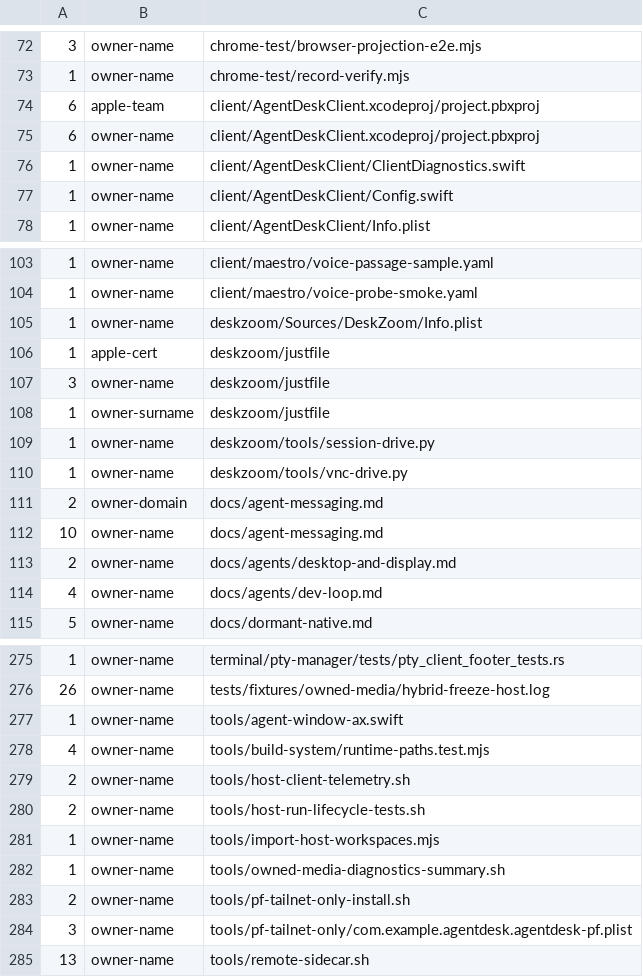
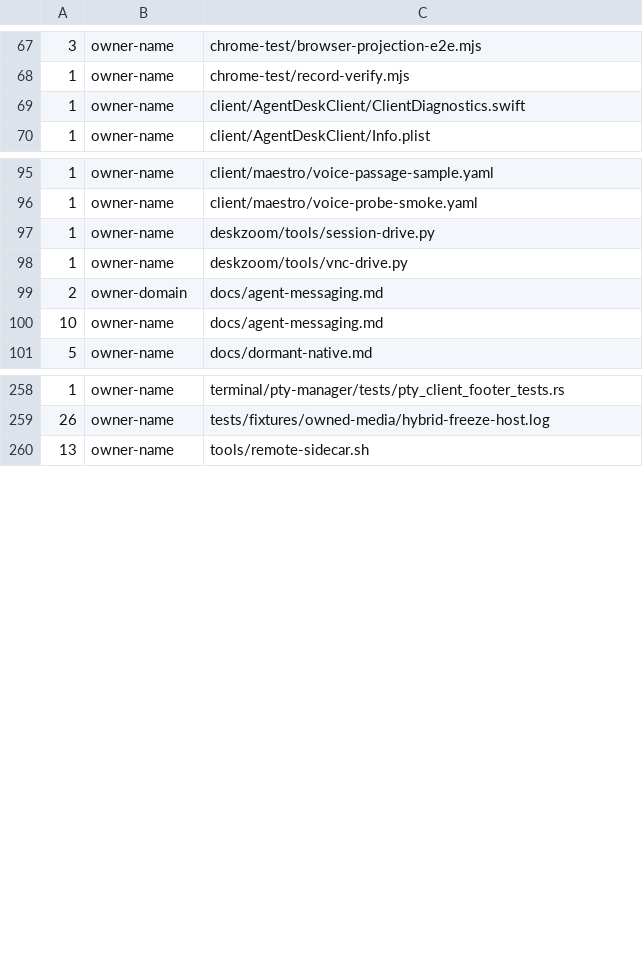
Before and after one commit to nabinpkl/coding-agents-desk, a TSV file: tools/public-scan/baseline.tsv, drawn as a sheet; only a part is shown, gaps mark what is left out; the diff covers the shown part only; the diff names each change by its address in the sheet, - before the commit and + after, or states it on an @@ line.

Commit message:
chore(identity): bundle ids, signing and devices come from .env, and the pf boot job runs root-owned copies
The native builds signed with one person's Apple team, as one person's bundle ids, and the Justfile
defaulted to one iPhone and two simulators, so the tree only built as that person and only ran on
that machine. Nothing in the host needs a team: built ad-hoc it carries only microphone, camera and
debug entitlements, and a Secure Enclave key can be created, used and restored from ad-hoc-signed
code (both measured).

Every bundle id is now AGENTDESK_BUNDLE_PREFIX plus a fixed name (placeholder com.example.agentdesk),
and signing is AGENTDESK_APPLE_TEAM_ID's, or ad-hoc without one. Both projects sign ad-hoc by
default through two project-level variables that only the app targets read, so test targets keep
their own signing, and the host's bundle id follows a project variable the way the client's already
did (test bundles become <id>Tests). Every host and client build names its id through xcode_host or
xcode_client, never the project placeholder, so a team never signs the placeholder; a team with the
placeholder prefix stops every recipe, since Xcode would register its App IDs on that team. Device
and simulator ids default to a value that names the setting to fill. deskzoom's identity and signing
come from DESKZOOM_BUNDLE_ID and DESKZOOM_SIGN_IDENTITY, read from the same .env. The tool scripts
read the host ids the Justfile exports instead of keeping their own copies.

The pf installer writes its LaunchDaemon instead of shipping one with a checkout path, and the daemon
now runs root-owned copies of the loader and the rules (/Library/PrivilegedHelperTools,
/etc/pf.anchors) and logs to /var/log. It used to run, as root at boot, a script and rules from the
user's own checkout and log to a fixed /tmp name, so anything that could edit the checkout could
become root.

An existing setup keeps its identity by adding AGENTDESK_BUNDLE_PREFIX, the device and simulator
ids, DESKZOOM_BUNDLE_ID and DESKZOOM_SIGN_IDENTITY to .env before this lands; with a team set and no
prefix every recipe stops and says so. An installed pf daemon keeps working until the installer is
re-run, after removing the old one.

```diff
--- a/tools/public-scan/baseline.tsv
+++ b/tools/public-scan/baseline.tsv
-row 74: 6 | apple-team | client/AgentDeskClient.xcodeproj/project.pbxproj
-row 75: 6 | owner-name | client/AgentDeskClient.xcodeproj/project.pbxproj
-row 77: 1 | owner-name | client/AgentDeskClient/Config.swift
-row 105: 1 | owner-name | deskzoom/Sources/DeskZoom/Info.plist
-row 106: 1 | apple-cert | deskzoom/justfile
-row 107: 3 | owner-name | deskzoom/justfile
-row 108: 1 | owner-surname | deskzoom/justfile
-row 113: 2 | owner-name | docs/agents/desktop-and-display.md
-row 114: 4 | owner-name | docs/agents/dev-loop.md
-row 277: 1 | owner-name | tools/agent-window-ax.swift
-row 278: 4 | owner-name | tools/build-system/runtime-paths.test.mjs
-row 279: 2 | owner-name | tools/host-client-telemetry.sh
-row 280: 2 | owner-name | tools/host-run-lifecycle-tests.sh
-row 281: 1 | owner-name | tools/import-host-workspaces.mjs
-row 282: 1 | owner-name | tools/owned-media-diagnostics-summary.sh
-row 283: 2 | owner-name | tools/pf-tailnet-only-install.sh
-row 284: 3 | owner-name | tools/pf-tailnet-only/com.example.agentdesk.agentdesk-pf.plist
```
Also changed, not shown: 8 removed rows elsewhere in this file, 18 other files.
